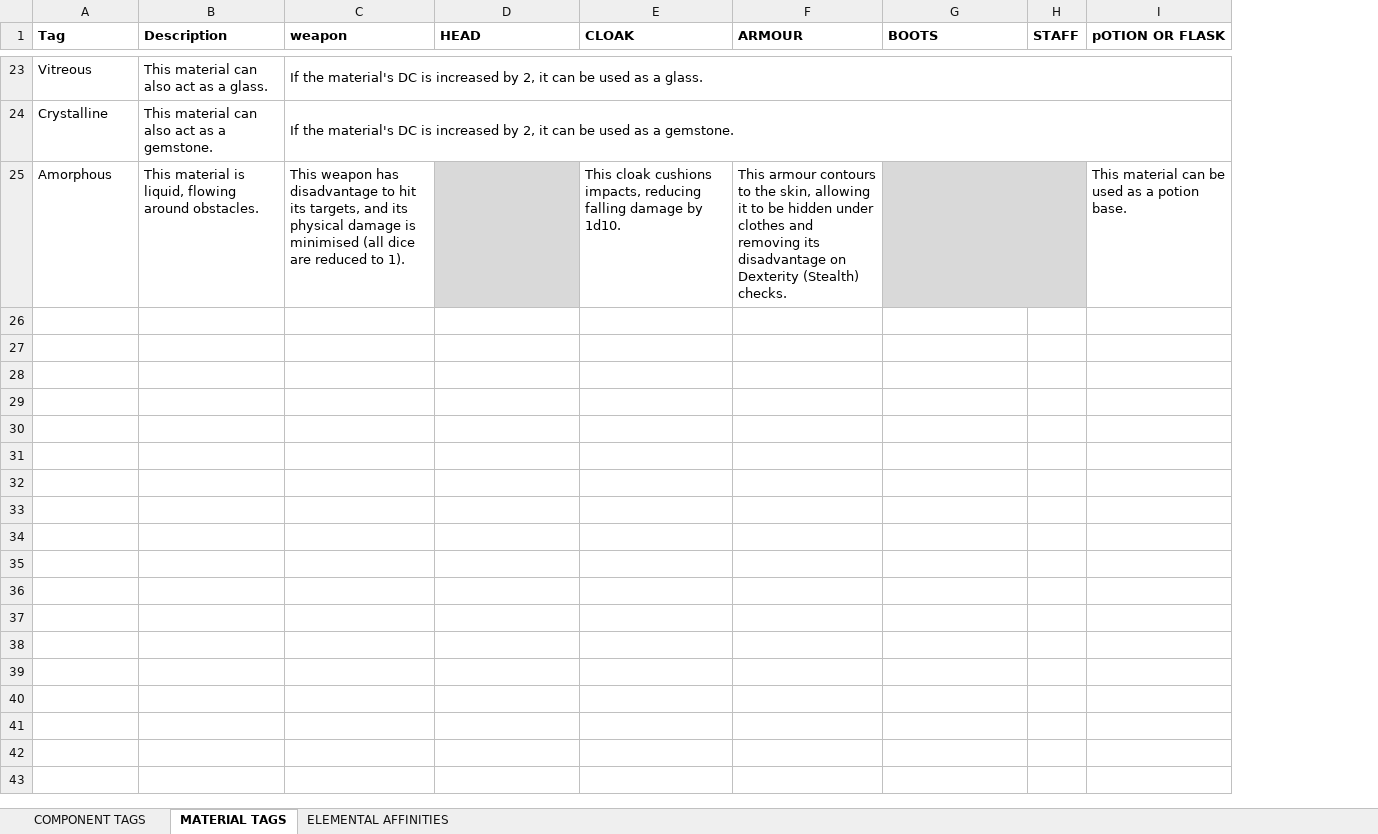
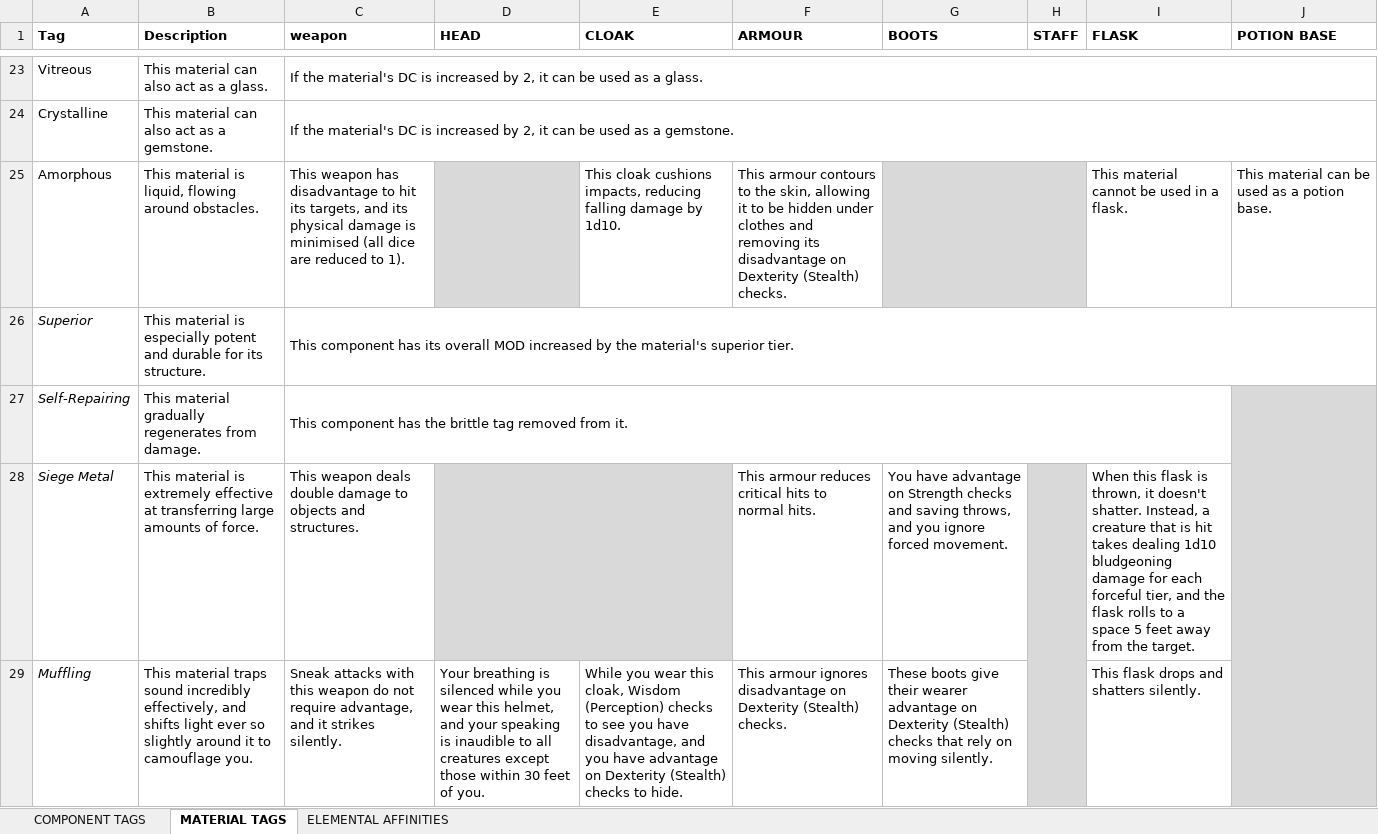
Before and after one commit to FurukizuKishi/materials_and_crafting, an Excel workbook: Tags and Affinities.xlsx, sheet MATERIAL TAGS, drawn as a sheet; only a part is shown, gaps mark what is left out; values as stored, in another font and other column widths than the file's, no borders; the diff covers the shown part only; the diff names each change by its address in the sheet, - before the commit and + after, or states it on an @@ line.

```diff
--- a/Tags and Affinities.xlsx (sheet MATERIAL TAGS)
+++ b/Tags and Affinities.xlsx (sheet MATERIAL TAGS)
+column J (POTION BASE), row 25: This material can be used as a potion base.
-I1: pOTION OR FLASK
+I1: FLASK
-I25 (FLASK): This material can be used as a potion base.
+I25 (FLASK): This material cannot be used in a flask.
@@ row 26 unhidden: Superior | This material is especially potent and durable for its structure. | This component has its overall MOD increased by the material's superior tier. @@
@@ row 27 unhidden: Self-Repairing | This material gradually regenerates from damage. | This component has the brittle tag removed from it. @@
@@ row 28 unhidden: Siege Metal | This material is extremely effective at transferring large amounts of force. | This weapon deals double damage to objects and structures. |  |  | This armour reduces critical hits to normal hits. | You have advantage on Strength checks and saving throws, and you ignore forced movement. |  | When this flask is thrown, it doesn't shatter. Instead, a creature that is hit takes dealing 1d10 bludgeoning damage for each forceful tier, and the flask rolls to a space 5 feet away from the target. @@
@@ row 29 unhidden: Muffling | This material traps sound incredibly effectively, and shifts light ever so slightly around it to camouflage you. | Sneak attacks with this weapon do not require advantage, and it strikes silently. | Your breathing is silenced while you wear this helmet, and your speaking is inaudible to all creatures except those within 30 feet of you. | While you wear this cloak, Wisdom (Perception) checks to see you have disadvantage, and you have advantage on Dexterity (Stealth) checks to hide. | This armour ignores disadvantage on Dexterity (Stealth) checks. | These boots give their wearer advantage on Dexterity (Stealth) checks that rely on moving silently. |  | This flask drops and shatters silently. @@
```
Also changed, not shown: 8 added rows, 15 hidden or unhidden rows, 5 edited cells and cell formats elsewhere in this sheet, sheet ELEMENTAL AFFINITIES, sheet COMPONENT TAGS, hidden cells, Items and Components.xlsx, 1 other file.
